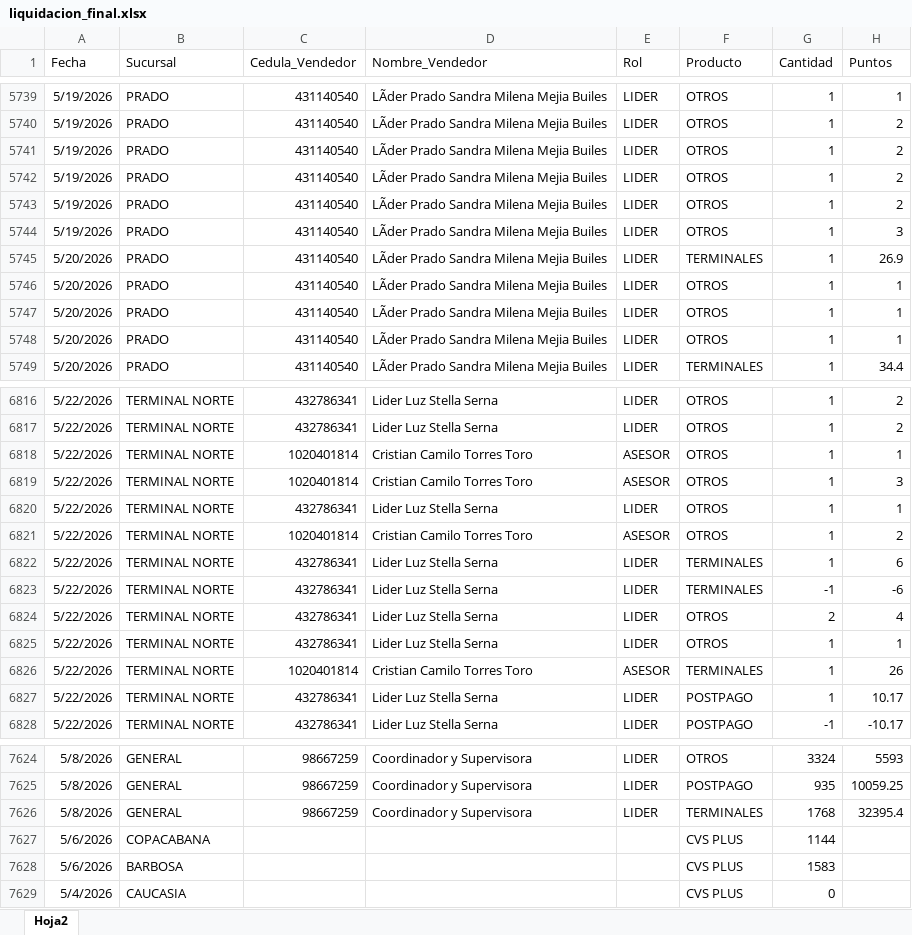
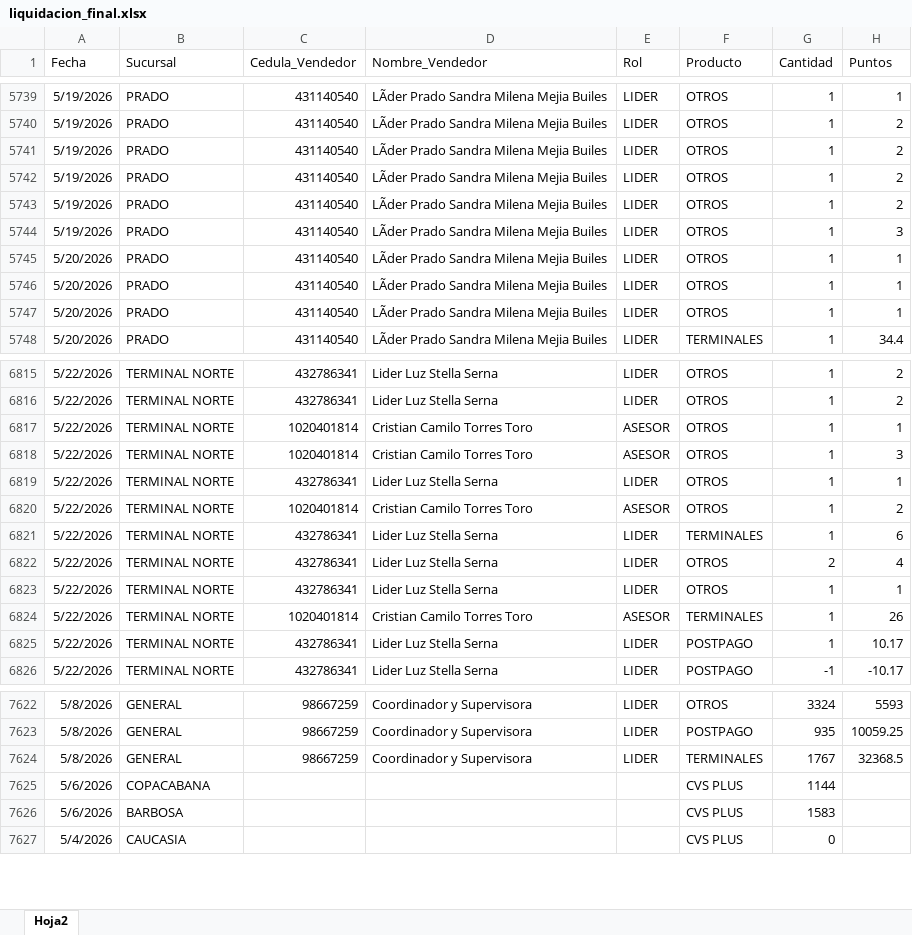
Before and after one commit to Paolam1903/mayocvs, an Excel workbook: data/liquidacion_final.xlsx, sheet Hoja2, drawn as a sheet; only a part is shown, gaps mark what is left out; values as stored, in another font and other column widths than the file's, no borders; removed rows and columns are numbered as before the commit, all else as after; the diff names each change by its address in the sheet, - before the commit and + after, or states it on an @@ line.

Commit message:
Add files via upload

```diff
--- a/data/liquidacion_final.xlsx (sheet Hoja2)
+++ b/data/liquidacion_final.xlsx (sheet Hoja2)
-row 5745: 5/20/2026 | PRADO | 431140540 | LÃder Prado Sandra Milena Mejia Builes | LIDER | TERMINALES | 1 | 26.9
-row 6823: 5/22/2026 | TERMINAL NORTE | 432786341 | Lider Luz Stella Serna | LIDER | TERMINALES | -1 | -6
-G7624 (Cantidad): 1768
+G7624 (Cantidad): 1767
-H7624 (Puntos): 32395.4
+H7624 (Puntos): 32368.5
```
